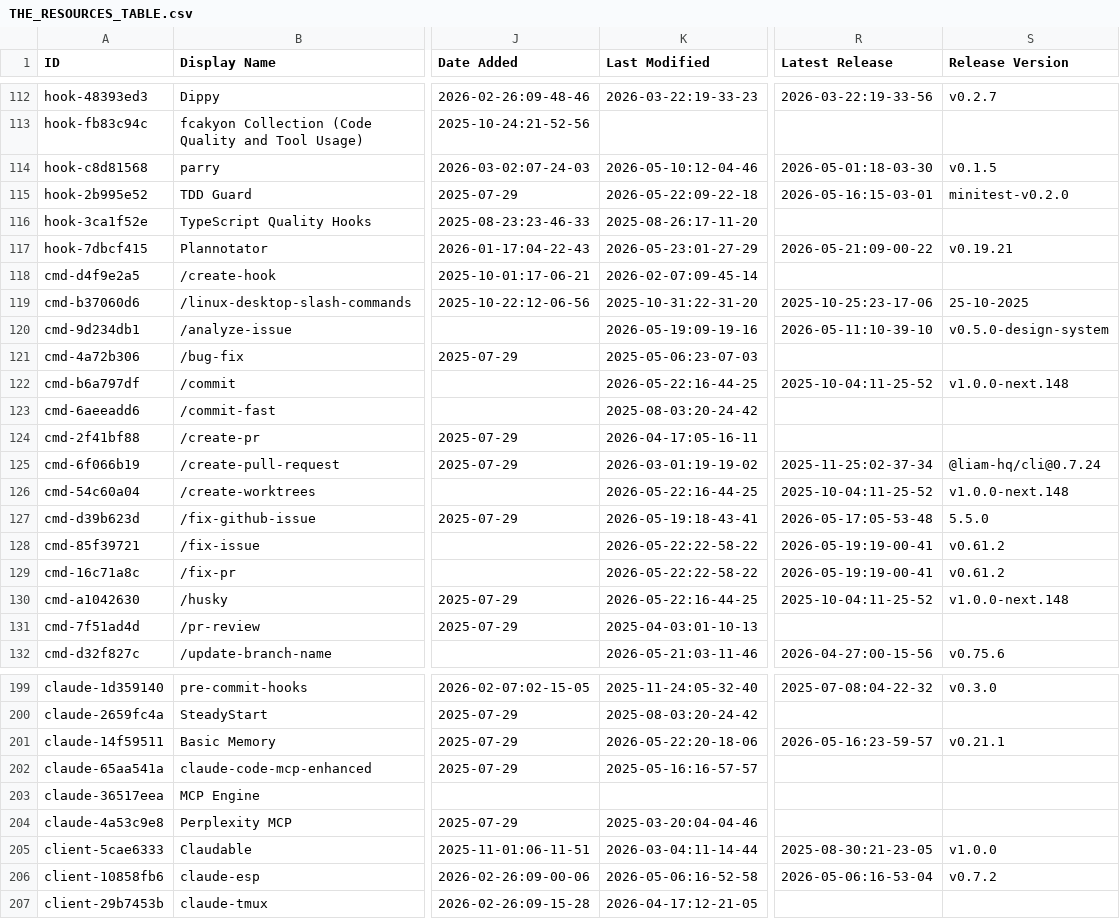
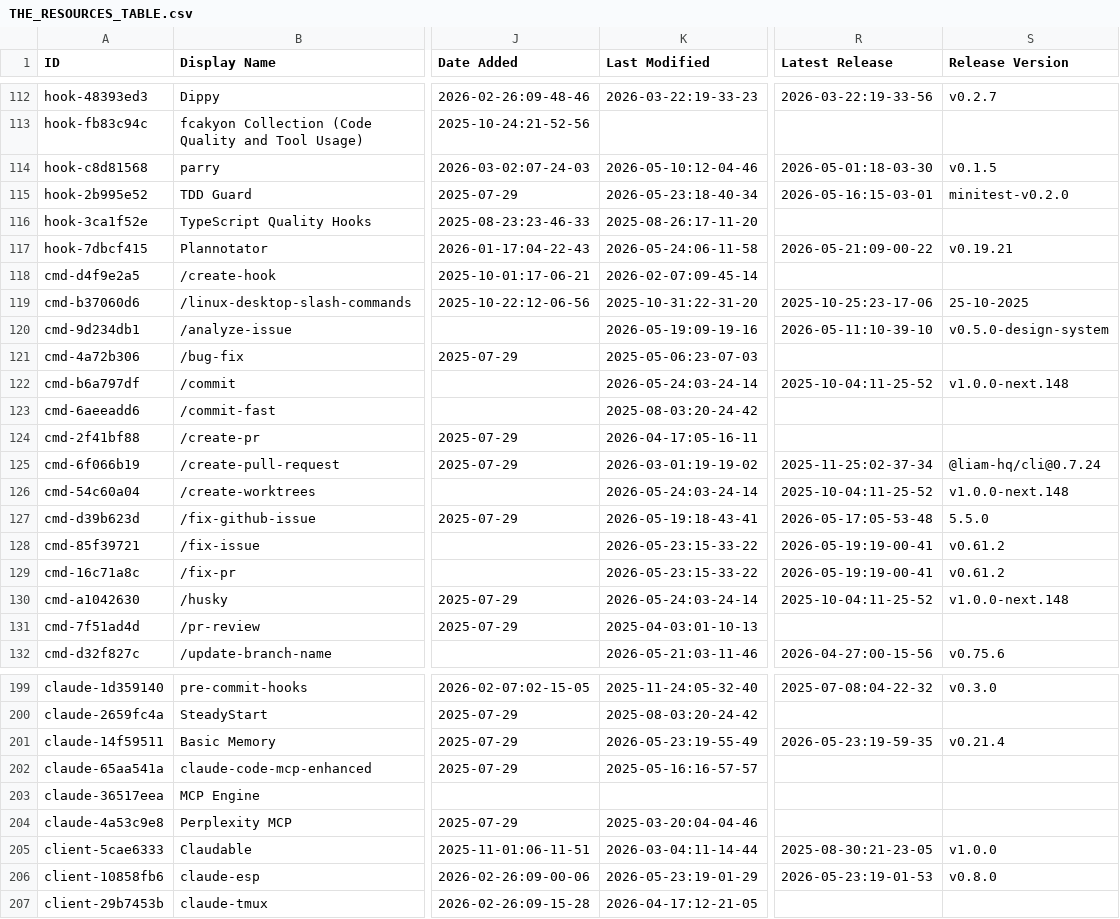
Before and after one commit to hotmanxp/awesome-claude-code, a CSV file: THE_RESOURCES_TABLE.csv, drawn as a sheet; only a part is shown, gaps mark what is left out; the diff covers the shown part only; the diff names each change by its address in the sheet, - before the commit and + after, or states it on an @@ line.

```diff
--- a/THE_RESOURCES_TABLE.csv
+++ b/THE_RESOURCES_TABLE.csv
-K115 (Last Modified): 2026-05-22:09-22-18
+K115 (Last Modified): 2026-05-23:18-40-34
-K117 (Last Modified): 2026-05-23:01-27-29
+K117 (Last Modified): 2026-05-24:06-11-58
-K122 (Last Modified): 2026-05-22:16-44-25
+K122 (Last Modified): 2026-05-24:03-24-14
-K126 (Last Modified): 2026-05-22:16-44-25
+K126 (Last Modified): 2026-05-24:03-24-14
-K128:K129 (Last Modified): 2026-05-22:22-58-22
+K128:K129 (Last Modified): 2026-05-23:15-33-22
-K130 (Last Modified): 2026-05-22:16-44-25
+K130 (Last Modified): 2026-05-24:03-24-14
-K201 (Last Modified): 2026-05-22:20-18-06
+K201 (Last Modified): 2026-05-23:19-55-49
-R201 (Latest Release): 2026-05-16:23-59-57
+R201 (Latest Release): 2026-05-23:19-59-35
-S201 (Release Version): v0.21.1
+S201 (Release Version): v0.21.4
-K206 (Last Modified): 2026-05-06:16-52-58
+K206 (Last Modified): 2026-05-23:19-01-29
-R206 (Latest Release): 2026-05-06:16-53-04
+R206 (Latest Release): 2026-05-23:19-01-53
-S206 (Release Version): v0.7.2
+S206 (Release Version): v0.8.0
```
Also changed, not shown: 28 edited cells elsewhere in this file.
